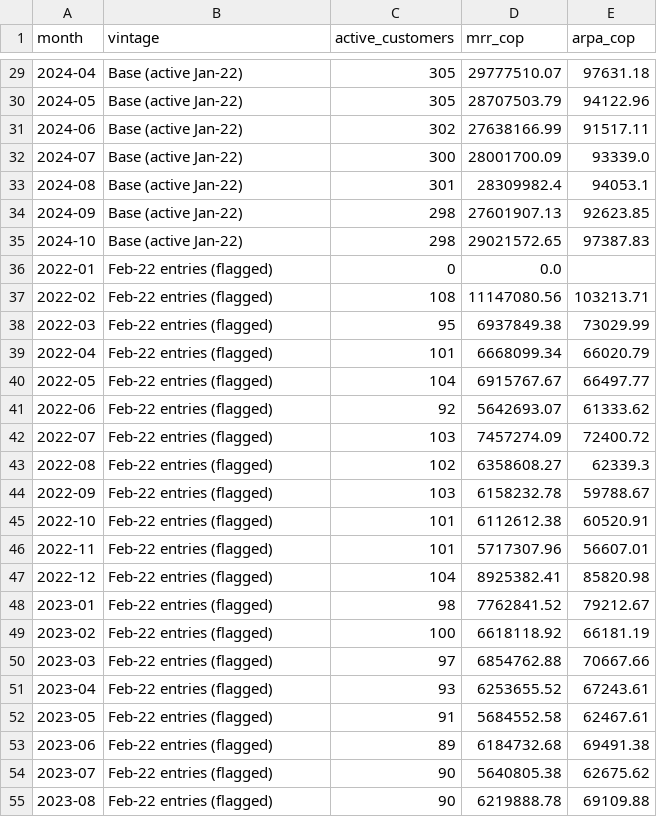
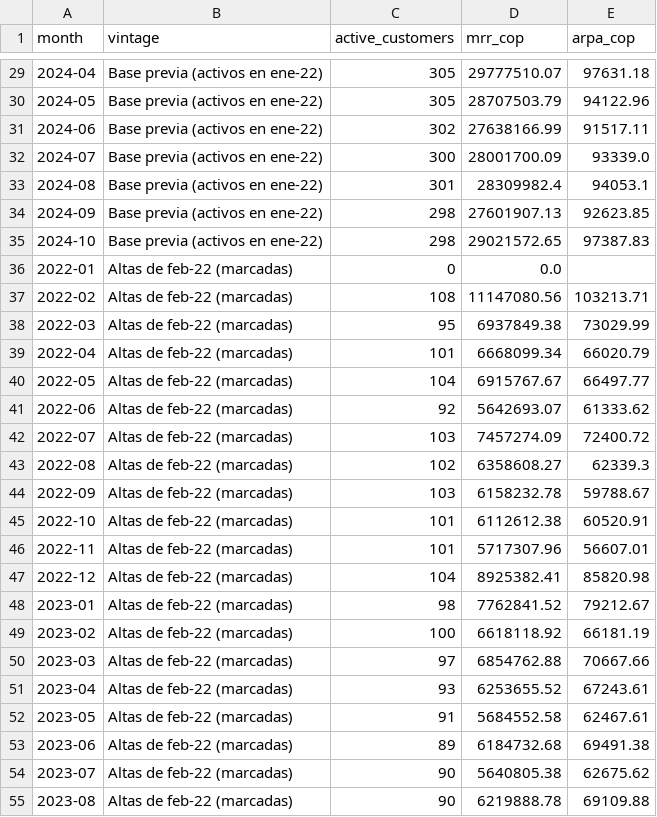
Before and after one commit to thehugomtz/caseos-finora, a CSV file: finora-eda/supporting/arpa_by_vintage_monthly.csv, drawn as a sheet; only a part is shown, gaps mark what is left out; the diff covers the shown part only.

```diff
--- a/finora-eda/supporting/arpa_by_vintage_monthly.csv
+++ b/finora-eda/supporting/arpa_by_vintage_monthly.csv
@@ -29,27 +29,27 @@ month,vintage,active_customers,mrr_cop,arpa_cop
-2024-04,Base (active Jan-22),305,29777510.07,97631.18
-2024-05,Base (active Jan-22),305,28707503.79,94122.96
-2024-06,Base (active Jan-22),302,27638166.99,91517.11
-2024-07,Base (active Jan-22),300,28001700.09,93339.0
-2024-08,Base (active Jan-22),301,28309982.4,94053.1
-2024-09,Base (active Jan-22),298,27601907.13,92623.85
-2024-10,Base (active Jan-22),298,29021572.65,97387.83
-2022-01,Feb-22 entries (flagged),0,0.0,
-2022-02,Feb-22 entries (flagged),108,11147080.56,103213.71
-2022-03,Feb-22 entries (flagged),95,6937849.38,73029.99
-2022-04,Feb-22 entries (flagged),101,6668099.34,66020.79
-2022-05,Feb-22 entries (flagged),104,6915767.67,66497.77
-2022-06,Feb-22 entries (flagged),92,5642693.07,61333.62
-2022-07,Feb-22 entries (flagged),103,7457274.09,72400.72
-2022-08,Feb-22 entries (flagged),102,6358608.27,62339.3
-2022-09,Feb-22 entries (flagged),103,6158232.78,59788.67
-2022-10,Feb-22 entries (flagged),101,6112612.38,60520.91
-2022-11,Feb-22 entries (flagged),101,5717307.96,56607.01
-2022-12,Feb-22 entries (flagged),104,8925382.41,85820.98
-2023-01,Feb-22 entries (flagged),98,7762841.52,79212.67
-2023-02,Feb-22 entries (flagged),100,6618118.92,66181.19
-2023-03,Feb-22 entries (flagged),97,6854762.88,70667.66
-2023-04,Feb-22 entries (flagged),93,6253655.52,67243.61
-2023-05,Feb-22 entries (flagged),91,5684552.58,62467.61
-2023-06,Feb-22 entries (flagged),89,6184732.68,69491.38
-2023-07,Feb-22 entries (flagged),90,5640805.38,62675.62
-2023-08,Feb-22 entries (flagged),90,6219888.78,69109.88
+2024-04,Base previa (activos en ene-22),305,29777510.07,97631.18
+2024-05,Base previa (activos en ene-22),305,28707503.79,94122.96
+2024-06,Base previa (activos en ene-22),302,27638166.99,91517.11
+2024-07,Base previa (activos en ene-22),300,28001700.09,93339.0
+2024-08,Base previa (activos en ene-22),301,28309982.4,94053.1
+2024-09,Base previa (activos en ene-22),298,27601907.13,92623.85
+2024-10,Base previa (activos en ene-22),298,29021572.65,97387.83
+2022-01,Altas de feb-22 (marcadas),0,0.0,
+2022-02,Altas de feb-22 (marcadas),108,11147080.56,103213.71
+2022-03,Altas de feb-22 (marcadas),95,6937849.38,73029.99
+2022-04,Altas de feb-22 (marcadas),101,6668099.34,66020.79
+2022-05,Altas de feb-22 (marcadas),104,6915767.67,66497.77
+2022-06,Altas de feb-22 (marcadas),92,5642693.07,61333.62
+2022-07,Altas de feb-22 (marcadas),103,7457274.09,72400.72
+2022-08,Altas de feb-22 (marcadas),102,6358608.27,62339.3
+2022-09,Altas de feb-22 (marcadas),103,6158232.78,59788.67
+2022-10,Altas de feb-22 (marcadas),101,6112612.38,60520.91
+2022-11,Altas de feb-22 (marcadas),101,5717307.96,56607.01
+2022-12,Altas de feb-22 (marcadas),104,8925382.41,85820.98
+2023-01,Altas de feb-22 (marcadas),98,7762841.52,79212.67
+2023-02,Altas de feb-22 (marcadas),100,6618118.92,66181.19
+2023-03,Altas de feb-22 (marcadas),97,6854762.88,70667.66
+2023-04,Altas de feb-22 (marcadas),93,6253655.52,67243.61
+2023-05,Altas de feb-22 (marcadas),91,5684552.58,62467.61
+2023-06,Altas de feb-22 (marcadas),89,6184732.68,69491.38
+2023-07,Altas de feb-22 (marcadas),90,5640805.38,62675.62
+2023-08,Altas de feb-22 (marcadas),90,6219888.78,69109.88
```
Also changed, not shown: 143 edited cells elsewhere in this file, finora-eda/finora_monthly_metrics.csv, finora-eda/supporting/churn_events.csv, 23 other files.
